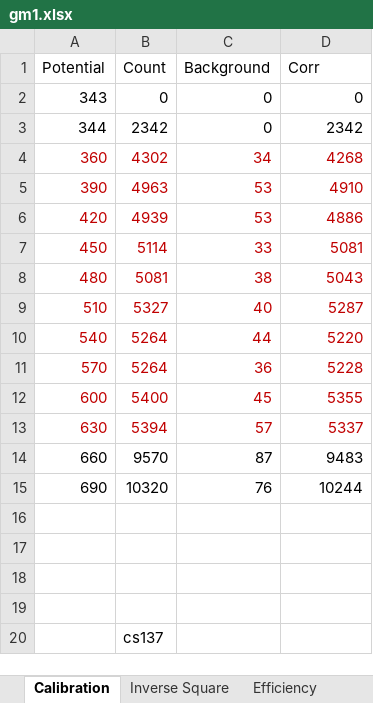
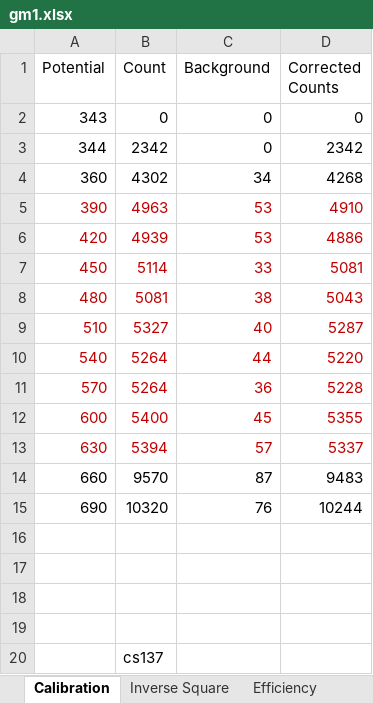
Before and after one commit to PeithonKing/lab_reports, an Excel workbook: Sem6/Nuclear_Physics/Expt1/gm1.xlsx, sheet Calibration, drawn as a sheet; values as stored, in another font and other column widths than the file's, no borders; charts and pictures not drawn; the diff names each change by its address in the sheet, - before the commit and + after, or states it on an @@ line.

```diff
--- a/Sem6/Nuclear_Physics/Expt1/gm1.xlsx (sheet Calibration)
+++ b/Sem6/Nuclear_Physics/Expt1/gm1.xlsx (sheet Calibration)
-D1: Corr
+D1: Corrected Counts
-A4:D4 text colour: #C00000
+A4:D4 text colour: black
```
Also changed, not shown: sheet Inverse Square, sheet Efficiency, charts or pictures, 21 other files.
